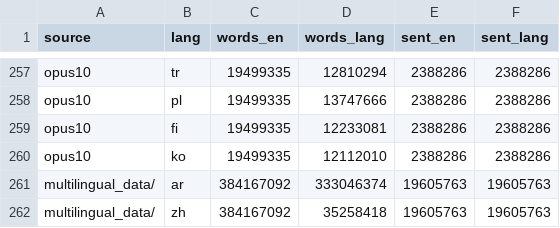
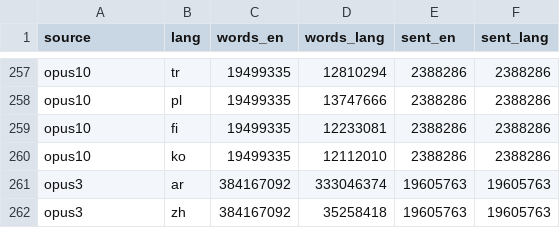
Before and after one commit to xiulinyang/multi-parallel-corpus, a TSV file: parallel_stats.tsv, drawn as a sheet; only a part is shown, gaps mark what is left out.

```diff
--- a/parallel_stats.tsv
+++ b/parallel_stats.tsv
@@ -260,3 +260,3 @@ opus10	fi	19499335	12233081	2388286	2388286
 opus10	ko	19499335	12112010	2388286	2388286
-multilingual_data/	ar	384167092	333046374	19605763	19605763
-multilingual_data/	zh	384167092	35258418	19605763	19605763
+opus3	ar	384167092	333046374	19605763	19605763
+opus3	zh	384167092	35258418	19605763	19605763
```
Also changed, not shown: 2 other files.
